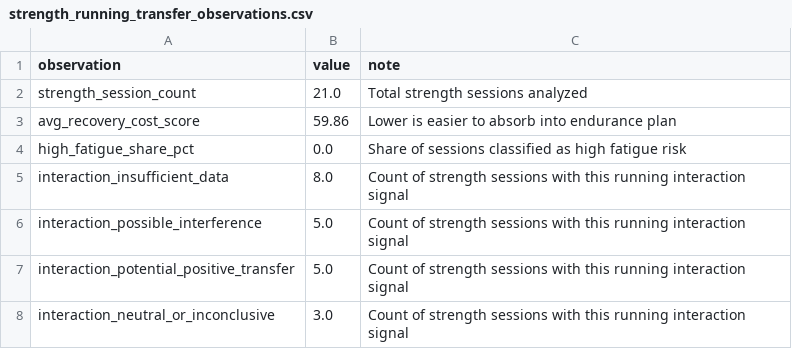
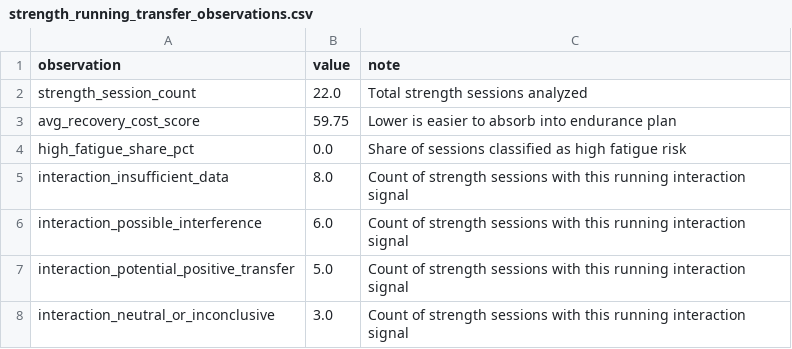
Before and after one commit to jvinodraj/theEagle, a CSV file: reports/strength/strength_running_transfer_observations.csv, drawn as a sheet.

```diff
--- a/reports/strength/strength_running_transfer_observations.csv
+++ b/reports/strength/strength_running_transfer_observations.csv
@@ -1,7 +1,7 @@
 observation,value,note
-strength_session_count,21.0,Total strength sessions analyzed
-avg_recovery_cost_score,59.86,Lower is easier to absorb into endurance plan
+strength_session_count,22.0,Total strength sessions analyzed
+avg_recovery_cost_score,59.75,Lower is easier to absorb into endurance plan
 high_fatigue_share_pct,0.0,Share of sessions classified as high fatigue risk
 interaction_insufficient_data,8.0,Count of strength sessions with this running interaction signal
-interaction_possible_interference,5.0,Count of strength sessions with this running interaction signal
+interaction_possible_interference,6.0,Count of strength sessions with this running interaction signal
 interaction_potential_positive_transfer,5.0,Count of strength sessions with this running interaction signal
```
Also changed, not shown: reports/easy/hr_improvement_analysis.csv, reports/strength/strength_endurance_sessions.csv, 6 other files.
